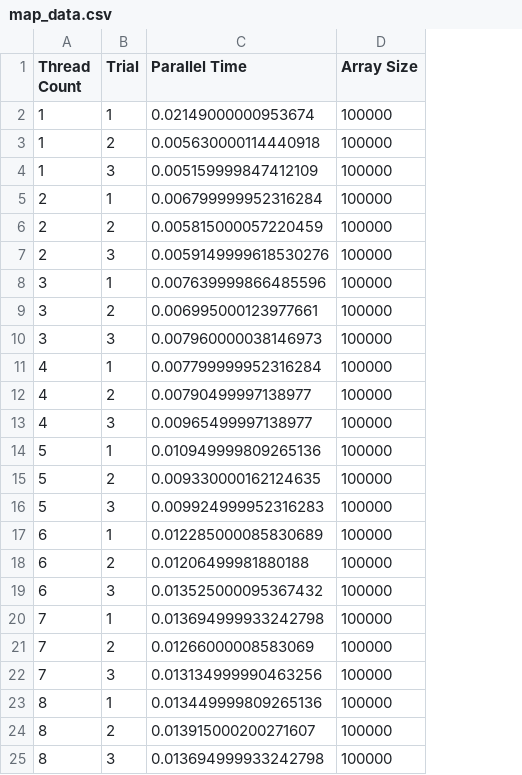
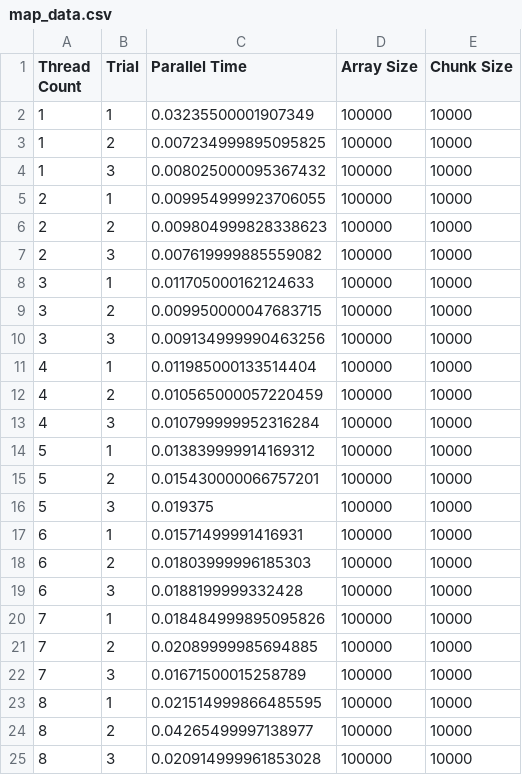
Before and after one commit to jhbarr/CSC-297, a CSV file: Web Workers/Data/map_data.csv, drawn as a sheet; the diff names each change by its address in the sheet, - before the commit and + after, or states it on an @@ line.

```diff
--- a/Web Workers/Data/map_data.csv
+++ b/Web Workers/Data/map_data.csv
+column E (Chunk Size), rows 2-25: all 10000
-C2 (Parallel Time): 0.02149000000953674
+C2 (Parallel Time): 0.03235500001907349
-C3 (Parallel Time): 0.005630000114440918
+C3 (Parallel Time): 0.007234999895095825
-C4 (Parallel Time): 0.005159999847412109
+C4 (Parallel Time): 0.008025000095367432
-C5 (Parallel Time): 0.006799999952316284
+C5 (Parallel Time): 0.009954999923706055
-C6 (Parallel Time): 0.005815000057220459
+C6 (Parallel Time): 0.009804999828338623
-C7 (Parallel Time): 0.0059149999618530276
+C7 (Parallel Time): 0.007619999885559082
-C8 (Parallel Time): 0.007639999866485596
+C8 (Parallel Time): 0.011705000162124633
-C9 (Parallel Time): 0.006995000123977661
+C9 (Parallel Time): 0.009950000047683715
-C10 (Parallel Time): 0.007960000038146973
+C10 (Parallel Time): 0.009134999990463256
-C11 (Parallel Time): 0.007799999952316284
+C11 (Parallel Time): 0.011985000133514404
-C12 (Parallel Time): 0.00790499997138977
+C12 (Parallel Time): 0.010565000057220459
-C13 (Parallel Time): 0.00965499997138977
+C13 (Parallel Time): 0.010799999952316284
-C14 (Parallel Time): 0.010949999809265136
+C14 (Parallel Time): 0.013839999914169312
-C15 (Parallel Time): 0.009330000162124635
+C15 (Parallel Time): 0.015430000066757201
-C16 (Parallel Time): 0.009924999952316283
+C16 (Parallel Time): 0.019375
-C17 (Parallel Time): 0.012285000085830689
+C17 (Parallel Time): 0.01571499991416931
-C18 (Parallel Time): 0.01206499981880188
+C18 (Parallel Time): 0.01803999996185303
-C19 (Parallel Time): 0.013525000095367432
+C19 (Parallel Time): 0.0188199999332428
-C20 (Parallel Time): 0.013694999933242798
+C20 (Parallel Time): 0.018484999895095826
-C21 (Parallel Time): 0.01266000008583069
+C21 (Parallel Time): 0.02089999985694885
-C22 (Parallel Time): 0.013134999990463256
+C22 (Parallel Time): 0.01671500015258789
-C23 (Parallel Time): 0.013449999809265136
+C23 (Parallel Time): 0.021514999866485595
-C24 (Parallel Time): 0.013915000200271607
+C24 (Parallel Time): 0.04265499997138977
-C25 (Parallel Time): 0.013694999933242798
+C25 (Parallel Time): 0.020914999961853028
```
Also changed, not shown: Web Workers/Data/filter_data.csv, 2 other files.
